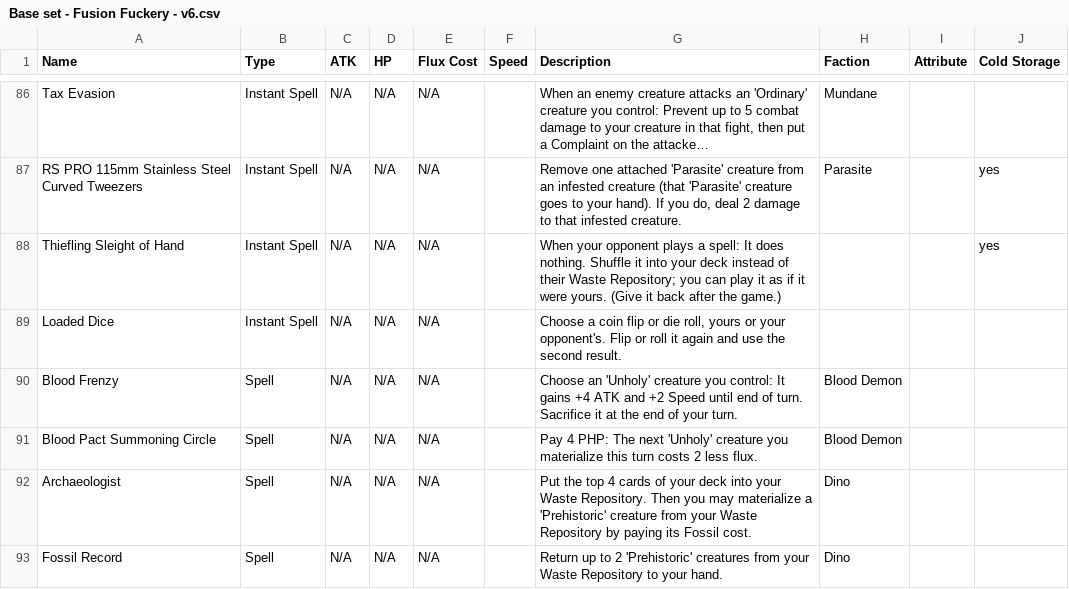
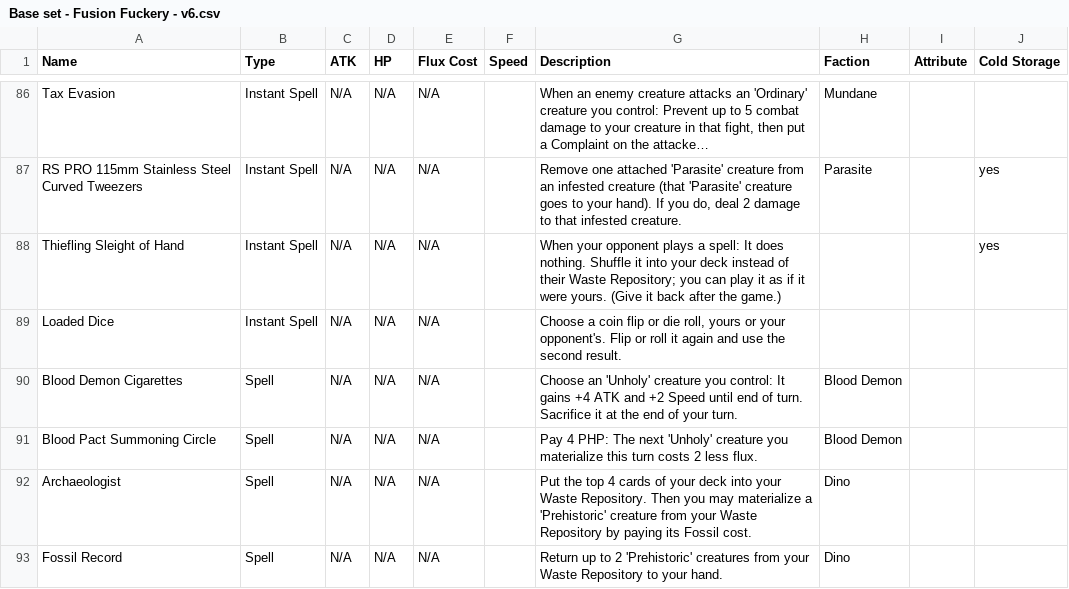
Before and after one commit to kleinstein-stack/fusion-fuckery, a CSV file: saves/Base set - Fusion Fuckery - v6.csv, drawn as a sheet; only a part is shown, gaps mark what is left out; long unchanged cells end in ….

```diff
--- a/saves/Base set - Fusion Fuckery - v6.csv
+++ b/saves/Base set - Fusion Fuckery - v6.csv
@@ -256,3 +256,3 @@ Thiefling Sleight of Hand,Instant Spell,N/A,N/A,N/A,,When your opponent plays a
 Loaded Dice,Instant Spell,N/A,N/A,N/A,,"Choose a coin flip or die roll, yours or your opponent's. Flip or roll it again and use the second result.",,,
-Blood Frenzy,Spell,N/A,N/A,N/A,,Choose an 'Unholy' creature you control: It gains +4 ATK and +2 Speed until end of turn. Sacrifice it at the end of your turn.,Blood Demon,,
+Blood Demon Cigarettes,Spell,N/A,N/A,N/A,,Choose an 'Unholy' creature you control: It gains +4 ATK and +2 Speed until end of turn. Sacrifice it at the end of your turn.,Blood Demon,,
 Blood Pact Summoning Circle,Spell,N/A,N/A,N/A,,Pay 4 PHP: The next 'Unholy' creature you materialize this turn costs 2 less flux.,Blood Demon,,
```
Also changed, not shown: saves/art-briefs.csv, 12 other files.
